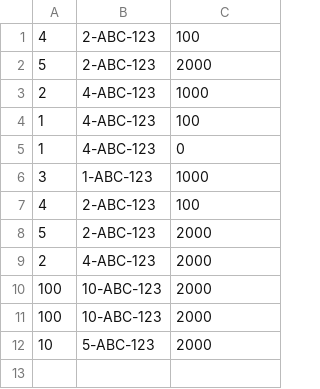
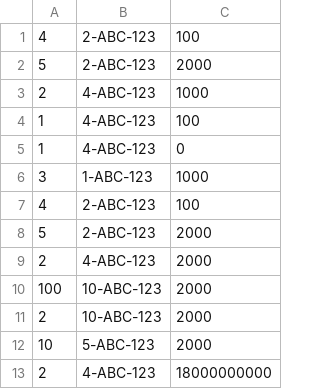
Before and after one commit to TheRealJP/camera_project, a CSV file: simulator/src/main/resources/files/speedviolation_test_camera_messages.csv, drawn as a sheet.

```diff
--- a/simulator/src/main/resources/files/speedviolation_test_camera_messages.csv
+++ b/simulator/src/main/resources/files/speedviolation_test_camera_messages.csv
@@ -10,3 +10,4 @@
 100,10-ABC-123,2000
-100,10-ABC-123,2000
+2,10-ABC-123,2000
 10,5-ABC-123,2000
+2,4-ABC-123,18000000000
```
Also changed, not shown: 37 other files.
